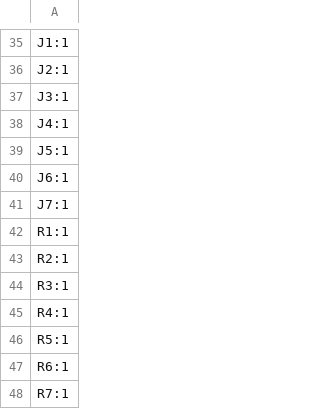
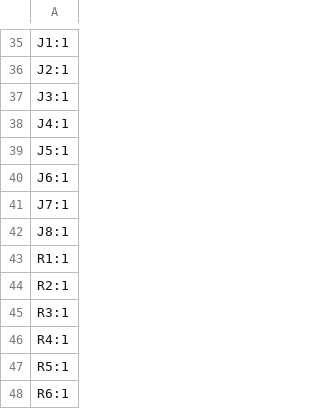
Before and after one commit to minami88-h/hqdd1, a CSV file: hardware/production/designators.csv, drawn as a sheet; only a part is shown, gaps mark what is left out; the shorter side is filled out with more unchanged rows; the diff names each change by its address in the sheet, - before the commit and + after, or states it on an @@ line.

```diff
--- a/hardware/production/designators.csv
+++ b/hardware/production/designators.csv
+row 42: J8:1
```
Also changed, not shown: hardware/production/bom.csv, hardware/production/positions.csv, 8 other files.
